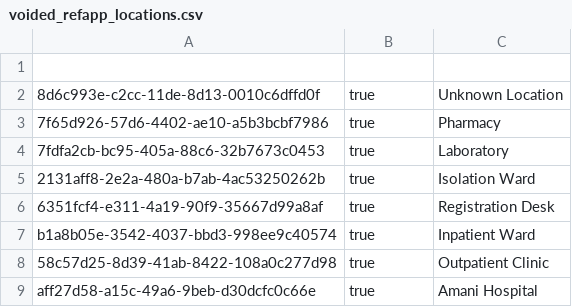
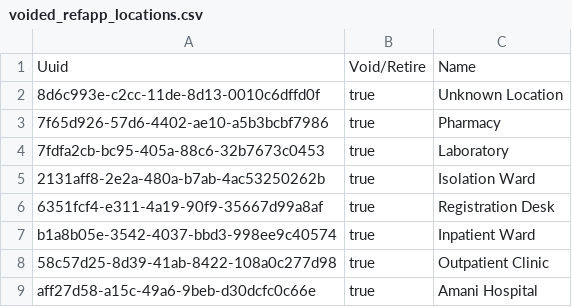
Before and after one commit to openmrs-indianaems/openmrs-docker-indianaems, a CSV file: app/configuration/locations/voided_refapp_locations.csv, drawn as a sheet.

Commit message:
Update voided_refapp_locations.csv

```diff
--- a/app/configuration/locations/voided_refapp_locations.csv
+++ b/app/configuration/locations/voided_refapp_locations.csv
@@ -1,2 +1,2 @@
-
+Uuid,Void/Retire,Name
 8d6c993e-c2cc-11de-8d13-0010c6dffd0f, true, Unknown Location
```
